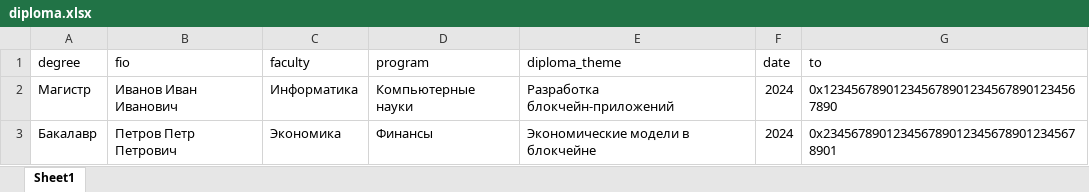
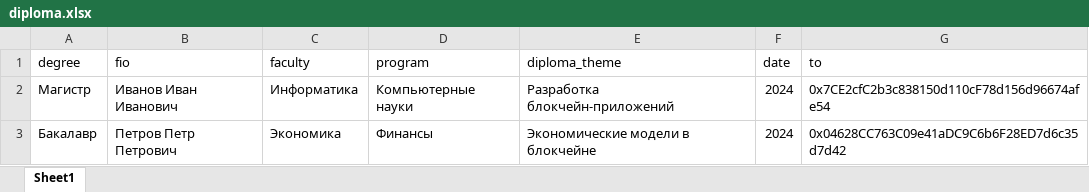
Before and after one commit to belowevolve/eas-diploma, an Excel workbook: public/diploma.xlsx, sheet Sheet1, drawn as a sheet; values as stored, in another font and other column widths than the file's, no borders; the diff names each change by its address in the sheet, - before the commit and + after, or states it on an @@ line.

```diff
--- a/public/diploma.xlsx (sheet Sheet1)
+++ b/public/diploma.xlsx (sheet Sheet1)
-G2 (to): 0x1234567890123456789012345678901234567890
+G2 (to): 0x7CE2cfC2b3c838150d110cF78d156d96674afe54
-G3 (to): 0x2345678901234567890123456789012345678901
+G3 (to): 0x04628CC763C09e41aDC9C6b6F28ED7d6c35d7d42
```
Also changed, not shown: 10 other files.
